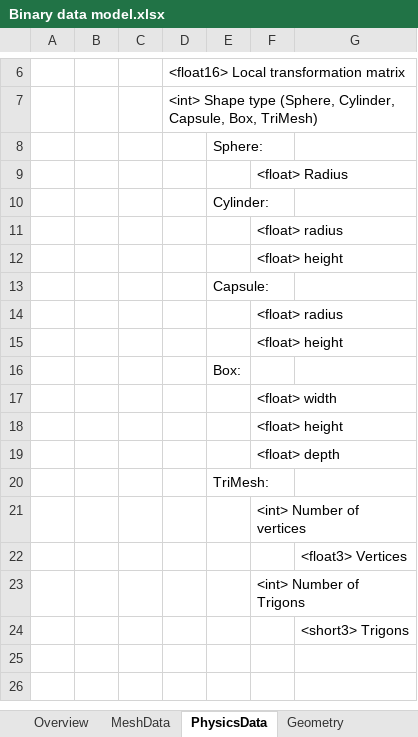
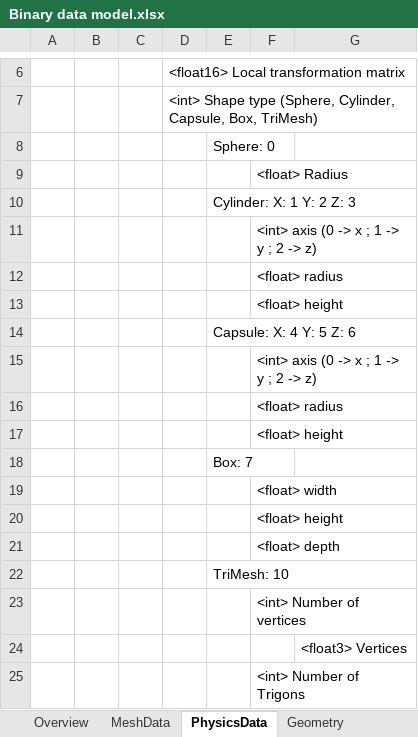
Before and after one commit to marcellfischbach/CobaltSKY, an Excel workbook: docs/Binary data model.xlsx, sheet PhysicsData, drawn as a sheet; only a part is shown, gaps mark what is left out; the shorter side is filled out with more unchanged rows; values as stored, in another font and other column widths than the file's, no borders; addresses are those after the commit; the diff names each change by its address in the sheet, - before the commit and + after, or states it on an @@ line.

```diff
--- a/docs/Binary data model.xlsx (sheet PhysicsData)
+++ b/docs/Binary data model.xlsx (sheet PhysicsData)
-E8: Sphere:
+E8: Sphere: 0
-E10: Cylinder:
+E10: Cylinder: X: 1 Y: 2 Z: 3
+row 11:  |  |  |  |  | <int> axis (0 -> x ; 1 -> y ; 2 -> z)
-E14: Capsule:
+E14: Capsule: X: 4 Y: 5 Z: 6
+row 15:  |  |  |  |  | <int> axis (0 -> x ; 1 -> y ; 2 -> z)
-E18: Box:
+E18: Box: 7
-E22: TriMesh:
+E22: TriMesh: 10
```
Also changed, not shown: 33 other files.
